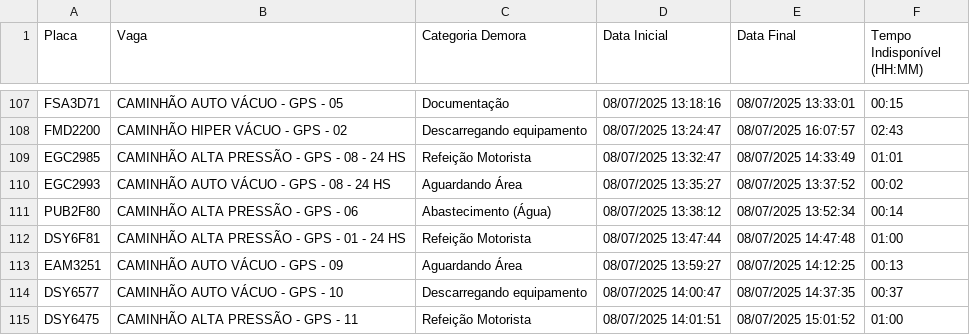
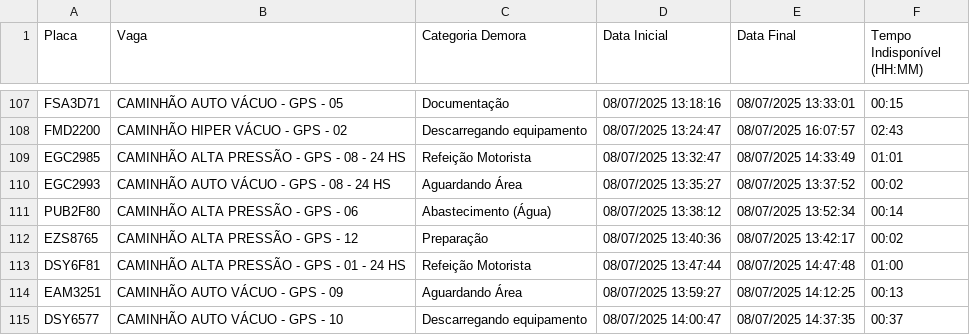
Before and after one commit to GrupoGps-Mecanizada/Apontamento-Dos-Tablets, a CSV file: data/apontamentos-atuais.csv, drawn as a sheet; only a part is shown, gaps mark what is left out; the shorter side is filled out with more unchanged rows.

Commit message:
🔄 Auto v3.3 - Refresh: 37 | Data: 1 - 08/07/2025, 16:47:46

```diff
--- a/data/apontamentos-atuais.csv
+++ b/data/apontamentos-atuais.csv
@@ -111,2 +111,3 @@
 "PUB2F80";"CAMINHÃO ALTA PRESSÃO - GPS - 06";"Abastecimento (Água)";"08/07/2025 13:38:12";"08/07/2025 13:52:34";"00:14"
+"EZS8765";"CAMINHÃO ALTA PRESSÃO - GPS - 12";"Preparação";"08/07/2025 13:40:36";"08/07/2025 13:42:17";"00:02"
 "DSY6F81";"CAMINHÃO ALTA PRESSÃO - GPS - 01 - 24 HS";"Refeição Motorista";"08/07/2025 13:47:44";"08/07/2025 14:47:48";"01:00"
```
